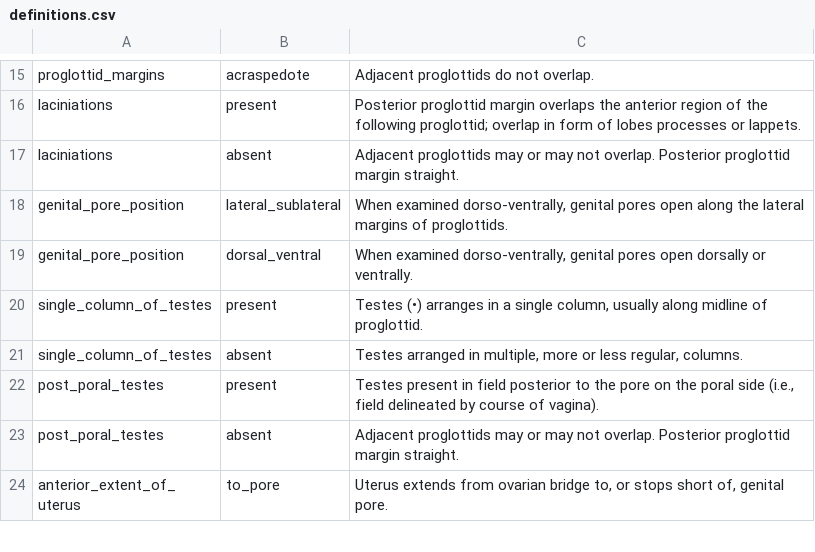
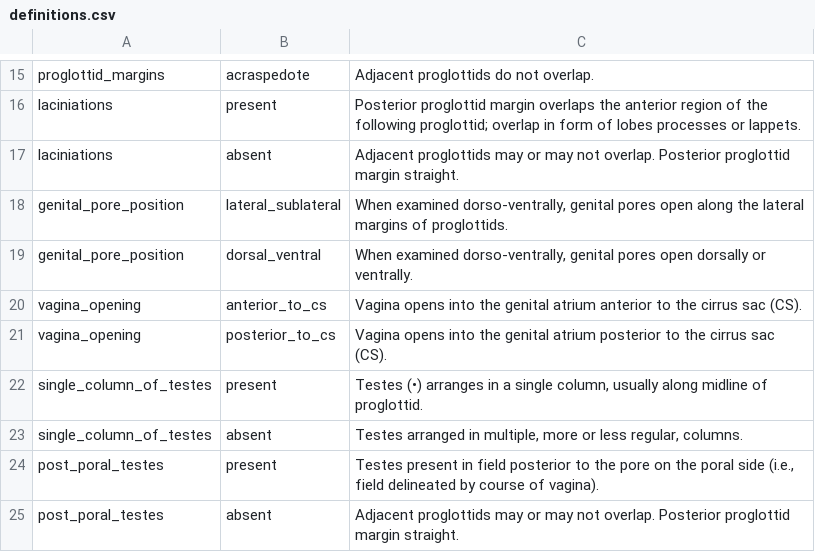
Before and after one commit to JamesHansIV/go-tapeworms, a CSV file: tools/data/definitions.csv, drawn as a sheet; only a part is shown, gaps mark what is left out; the shorter side is filled out with more unchanged rows.

Commit message:
added vagina_opening as new feature with values and definitions

```diff
--- a/tools/data/definitions.csv
+++ b/tools/data/definitions.csv
@@ -19,2 +19,4 @@ genital_pore_position,lateral_sublateral,"When examined dorso-ventrally, genital
 genital_pore_position,dorsal_ventral,"When examined dorso-ventrally, genital pores open dorsally or ventrally."
+vagina_opening,anterior_to_cs,"Vagina opens into the genital atrium anterior to the cirrus sac (CS)."
+vagina_opening,posterior_to_cs,"Vagina opens into the genital atrium posterior to the cirrus sac (CS)."
 single_column_of_testes,present,"Testes (•) arranges in a single column, usually along midline of proglottid."
```
